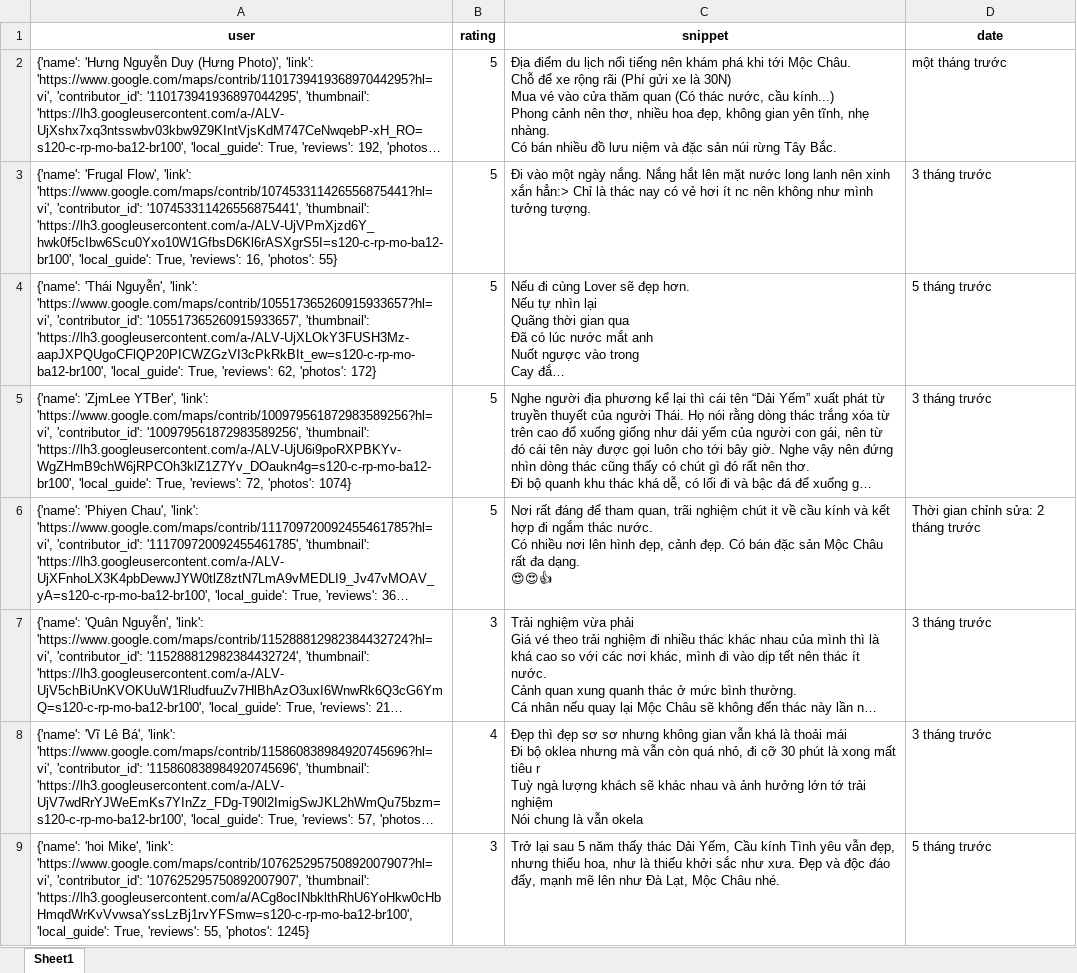
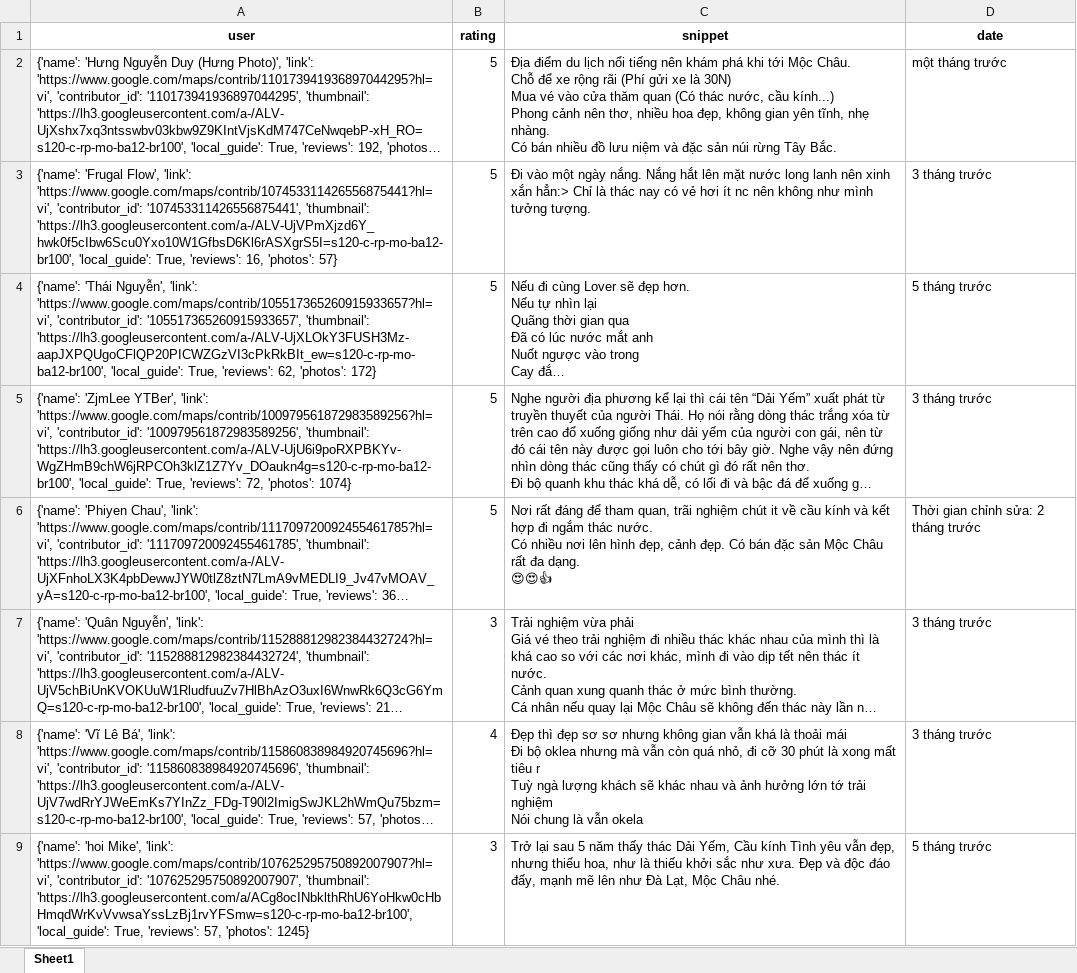
Before and after one commit to askjhfmlsrhgnojsfbg/main.py, an Excel workbook: du_lieu_binh_luan.xlsx, sheet Sheet1, drawn as a sheet; long unchanged cells end in …; values as stored, in another font and other column widths than the file's, no borders; the diff names each change by its address in the sheet, - before the commit and + after, or states it on an @@ line.

```diff
--- a/du_lieu_binh_luan.xlsx (sheet Sheet1)
+++ b/du_lieu_binh_luan.xlsx (sheet Sheet1)
-A3 (user): …16, 'photos': 55}
+A3 (user): …16, 'photos': 57}
-A9 (user): …True, 'reviews': 55, 'photos': 1245}
+A9 (user): …True, 'reviews': 57, 'photos': 1245}
```
